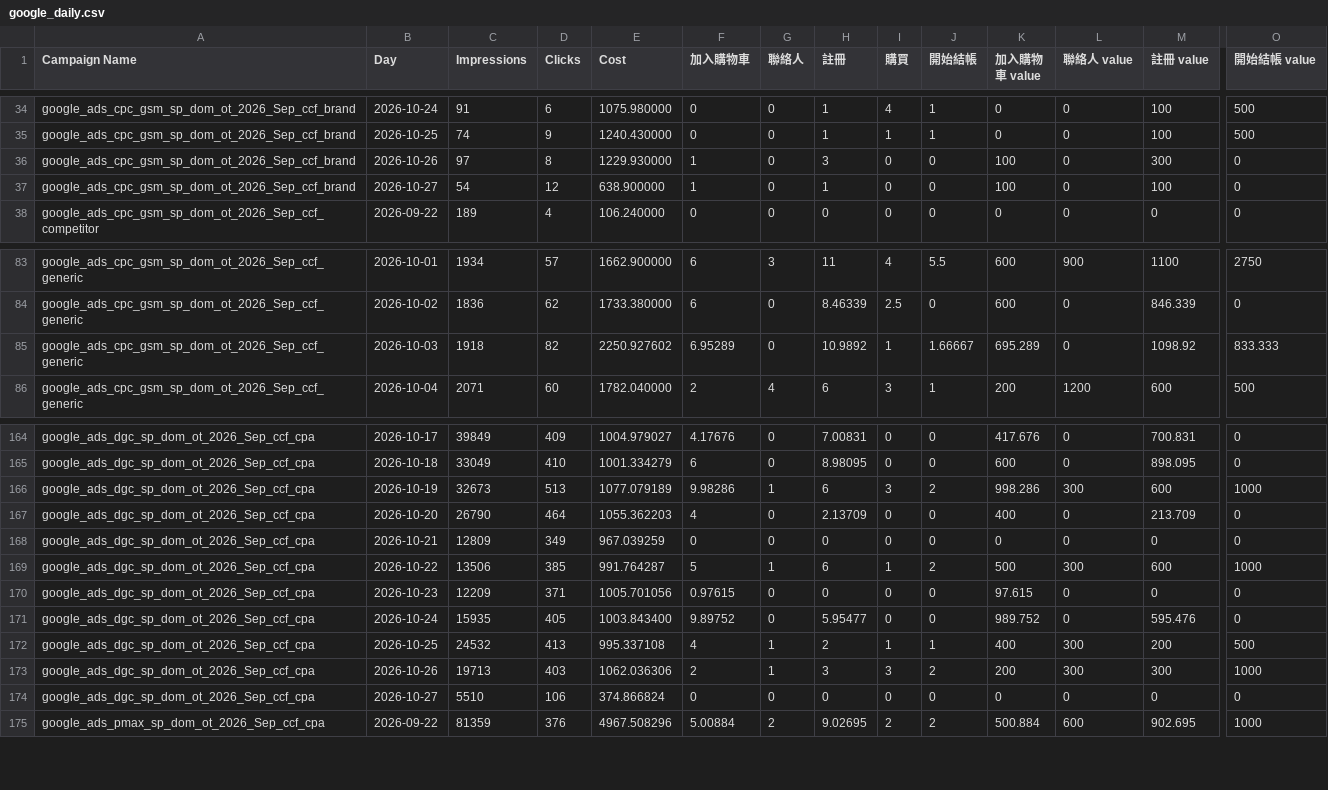
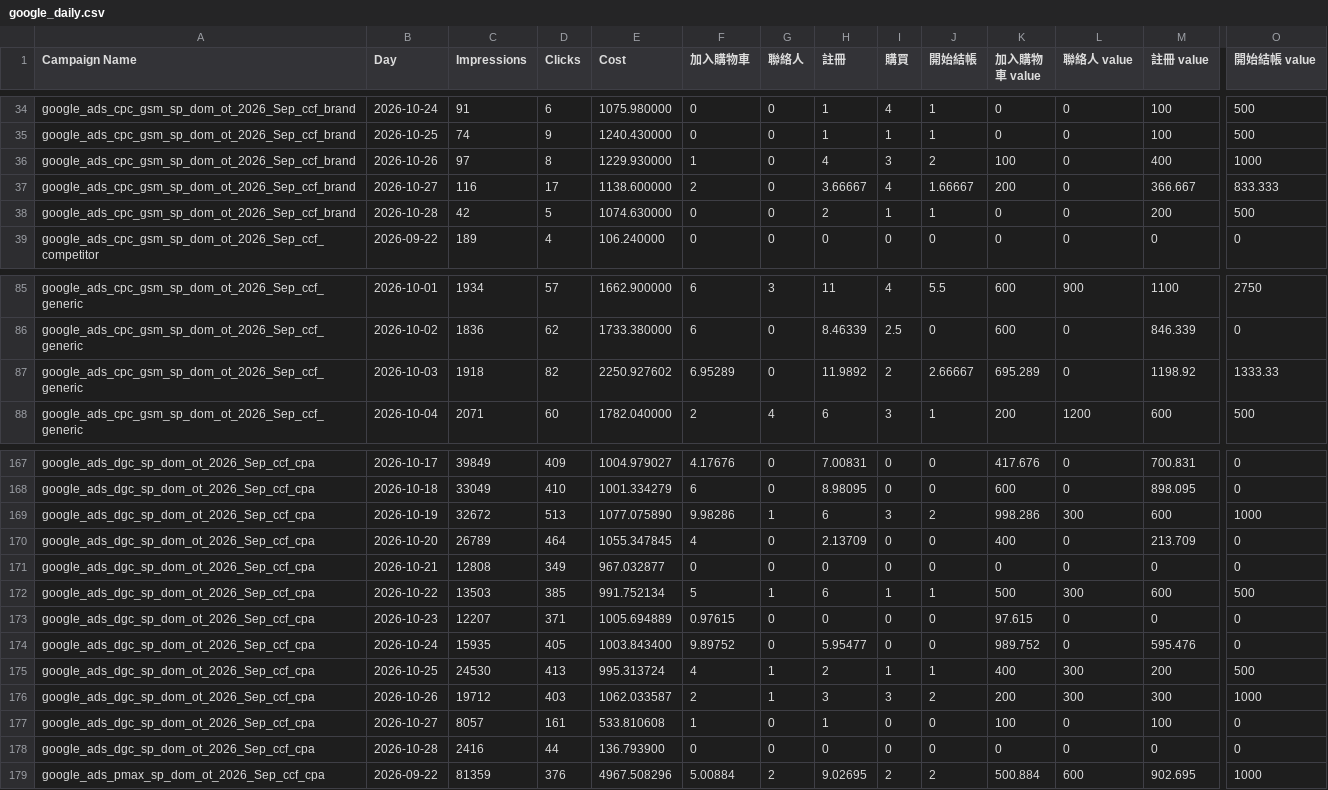
Before and after one commit to eatingxie167-creator/wv-meal-dashboard, a CSV file: google_daily.csv, drawn as a sheet; only a part is shown, gaps mark what is left out; removed rows and columns are numbered as before the commit, all else as after; rows hold the shown columns only; the diff covers the shown part only; the diff names each change by its address in the sheet, - before the commit and + after, or states it on an @@ line.

Commit message:
自動更新 Google 每日成效到 2026-10-28

```diff
--- a/google_daily.csv
+++ b/google_daily.csv
-H36 (註冊): 3
+H36 (註冊): 4
-I36 (購買): 0
+I36 (購買): 3
-J36 (開始結帳): 0
+J36 (開始結帳): 2
-M36 (註冊 value): 300
+M36 (註冊 value): 400
-O36 (開始結帳 value): 0
+O36 (開始結帳 value): 1000
-row 37: google_ads_cpc_gsm_sp_dom_ot_2026_Sep_ccf_brand | 2026-10-27 | 54 | 12 | 638.900000 | 1 | 0 | 1 | 0 | 0 | 100 | 0 | 100 | 0
+row 37: google_ads_cpc_gsm_sp_dom_ot_2026_Sep_ccf_brand | 2026-10-27 | 116 | 17 | 1138.600000 | 2 | 0 | 3.66667 | 4 | 1.66667 | 200 | 0 | 366.667 | 833.333
+row 38: google_ads_cpc_gsm_sp_dom_ot_2026_Sep_ccf_brand | 2026-10-28 | 42 | 5 | 1074.630000 | 0 | 0 | 2 | 1 | 1 | 0 | 0 | 200 | 500
-H87 (註冊): 10.9892
+H87 (註冊): 11.9892
-I87 (購買): 1
+I87 (購買): 2
-J87 (開始結帳): 1.66667
+J87 (開始結帳): 2.66667
-M87 (註冊 value): 1098.92
+M87 (註冊 value): 1198.92
-O87 (開始結帳 value): 833.333
+O87 (開始結帳 value): 1333.33
-C169 (Impressions): 32673
+C169 (Impressions): 32672
-E169 (Cost): 1077.079189
+E169 (Cost): 1077.075890
-C170 (Impressions): 26790
+C170 (Impressions): 26789
-E170 (Cost): 1055.362203
+E170 (Cost): 1055.347845
-C171 (Impressions): 12809
+C171 (Impressions): 12808
-E171 (Cost): 967.039259
+E171 (Cost): 967.032877
-C172 (Impressions): 13506
+C172 (Impressions): 13503
-E172 (Cost): 991.764287
+E172 (Cost): 991.752134
-J172 (開始結帳): 2
+J172 (開始結帳): 1
-O172 (開始結帳 value): 1000
+O172 (開始結帳 value): 500
-C173 (Impressions): 12209
+C173 (Impressions): 12207
-E173 (Cost): 1005.701056
+E173 (Cost): 1005.694889
-C175 (Impressions): 24532
+C175 (Impressions): 24530
-E175 (Cost): 995.337108
+E175 (Cost): 995.313724
-C176 (Impressions): 19713
+C176 (Impressions): 19712
-E176 (Cost): 1062.036306
+E176 (Cost): 1062.033587
+row 177: google_ads_dgc_sp_dom_ot_2026_Sep_ccf_cpa | 2026-10-27 | 8057 | 161 | 533.810608 | 1 | 0 | 1 | 0 | 0 | 100 | 0 | 100 | 0
-B178 (Day): 2026-10-27
+B178 (Day): 2026-10-28
-C178 (Impressions): 5510
+C178 (Impressions): 2416
-D178 (Clicks): 106
+D178 (Clicks): 44
-E178 (Cost): 374.866824
+E178 (Cost): 136.793900
```
Also changed, not shown: 2 added rows and 22 edited cells elsewhere in this file.
